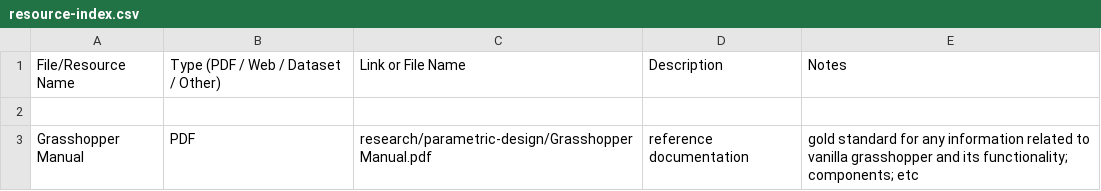
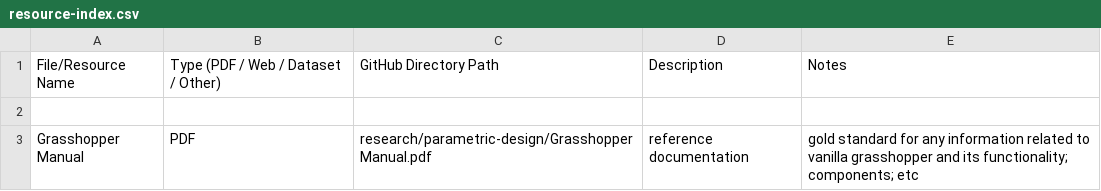
Before and after one commit to felipeharker/alexandria-lab, a CSV file: experiments/artificial-intelligence/resource-index.csv, drawn as a sheet; only a part is shown.

Commit message:
Update resource-index.csv

```diff
--- a/experiments/artificial-intelligence/resource-index.csv
+++ b/experiments/artificial-intelligence/resource-index.csv
@@ -1,2 +1,2 @@
-File/Resource Name,Type (PDF / Web / Dataset / Other),Link or File Name,Description,Notes
+File/Resource Name,Type (PDF / Web / Dataset / Other),GitHub Directory Path,Description,Notes
 
```
